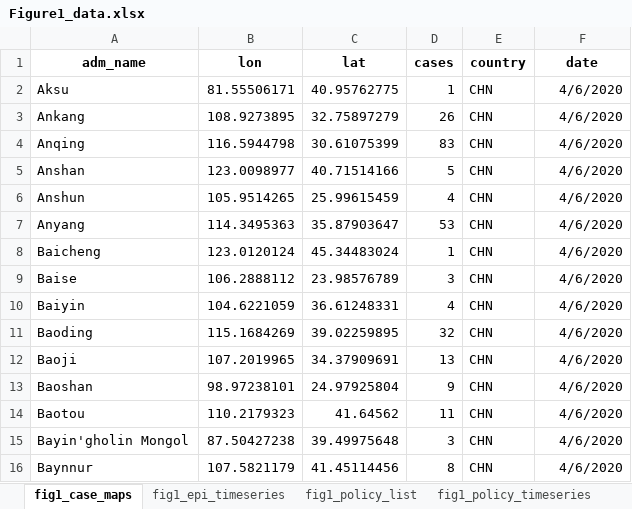
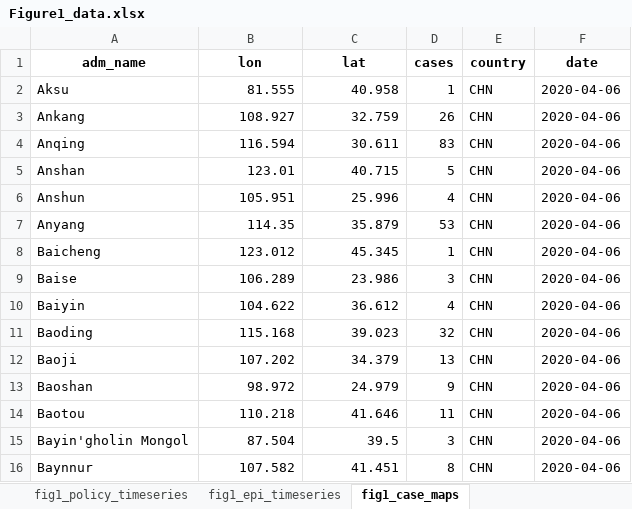
Before and after one commit to Global-Policy-Lab/gpl-covid, an Excel workbook: results/source_data/Figure1_data.xlsx, sheet fig1_case_maps, drawn as a sheet; only a part is shown; values as stored, in another font and other column widths than the file's, no borders; the diff covers the shown part only; the diff names each change by its address in the sheet, - before the commit and + after, or states it on an @@ line.

```diff
--- a/results/source_data/Figure1_data.xlsx (sheet fig1_case_maps)
+++ b/results/source_data/Figure1_data.xlsx (sheet fig1_case_maps)
@@ sheet tab order changed: fig1_policy_timeseries | fig1_epi_timeseries | fig1_case_maps @@
-B2 (lon): 81.55506171
+B2 (lon): 81.555
-C2 (lat): 40.95762775
+C2 (lat): 40.958
-F2:F16 (date): 4/6/2020
+F2:F16 (date): 2020-04-06
-B3 (lon): 108.9273895
+B3 (lon): 108.927
-C3 (lat): 32.75897279
+C3 (lat): 32.759
-B4 (lon): 116.5944798
+B4 (lon): 116.594
-C4 (lat): 30.61075399
+C4 (lat): 30.611
-B5 (lon): 123.0098977
+B5 (lon): 123.01
-C5 (lat): 40.71514166
+C5 (lat): 40.715
-B6 (lon): 105.9514265
+B6 (lon): 105.951
-C6 (lat): 25.99615459
+C6 (lat): 25.996
-B7 (lon): 114.3495363
+B7 (lon): 114.35
-C7 (lat): 35.87903647
+C7 (lat): 35.879
-B8 (lon): 123.0120124
+B8 (lon): 123.012
-C8 (lat): 45.34483024
+C8 (lat): 45.345
-B9 (lon): 106.2888112
+B9 (lon): 106.289
-C9 (lat): 23.98576789
+C9 (lat): 23.986
-B10 (lon): 104.6221059
+B10 (lon): 104.622
-C10 (lat): 36.61248331
+C10 (lat): 36.612
-B11 (lon): 115.1684269
+B11 (lon): 115.168
-C11 (lat): 39.02259895
+C11 (lat): 39.023
-B12 (lon): 107.2019965
+B12 (lon): 107.202
-C12 (lat): 34.37909691
+C12 (lat): 34.379
-B13 (lon): 98.97238101
+B13 (lon): 98.972
-C13 (lat): 24.97925804
+C13 (lat): 24.979
-B14 (lon): 110.2179323
+B14 (lon): 110.218
-C14 (lat): 41.64562
+C14 (lat): 41.646
-B15 (lon): 87.50427238
+B15 (lon): 87.504
-C15 (lat): 39.49975648
+C15 (lat): 39.5
-B16 (lon): 107.5821179
+B16 (lon): 107.582
-C16 (lat): 41.45114456
+C16 (lat): 41.451
```
Also changed, not shown: 4 added rows, 4 removed rows and 1370 edited cells elsewhere in this sheet, sheet fig1_policy_timeseries, sheet fig1_epi_timeseries, sheet fig1_policy_list.
